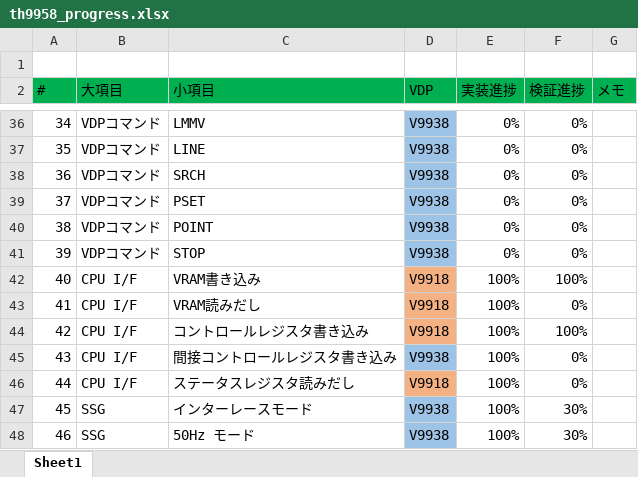
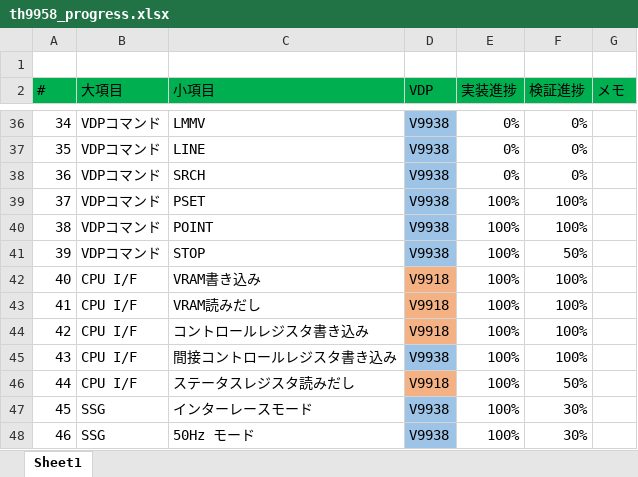
Before and after one commit to hra1129/TangCartMSX, an Excel workbook: RTL/tangnano20k_vdp_cartridge_step7/src/th9958/doc/th9958_progress.xlsx, sheet Sheet1, drawn as a sheet; only a part is shown, gaps mark what is left out; values as stored, in another font and other column widths than the file's, no borders; conditional formats not drawn; the diff names each change by its address in the sheet, - before the commit and + after, or states it on an @@ line.

```diff
--- a/RTL/tangnano20k_vdp_cartridge_step7/src/th9958/doc/th9958_progress.xlsx (sheet Sheet1)
+++ b/RTL/tangnano20k_vdp_cartridge_step7/src/th9958/doc/th9958_progress.xlsx (sheet Sheet1)
-E39:E41 (実装進捗): 0%
+E39:E41 (実装進捗): 100%
-F39:F40 (検証進捗): 0%
+F39:F40 (検証進捗): 100%
-F41 (検証進捗): 0%
+F41 (検証進捗): 50%
-F43 (検証進捗): 0%
+F43 (検証進捗): 100%
-F45 (検証進捗): 0%
+F45 (検証進捗): 100%
-F46 (検証進捗): 0%
+F46 (検証進捗): 50%
```
Also changed, not shown: 35 other files.
